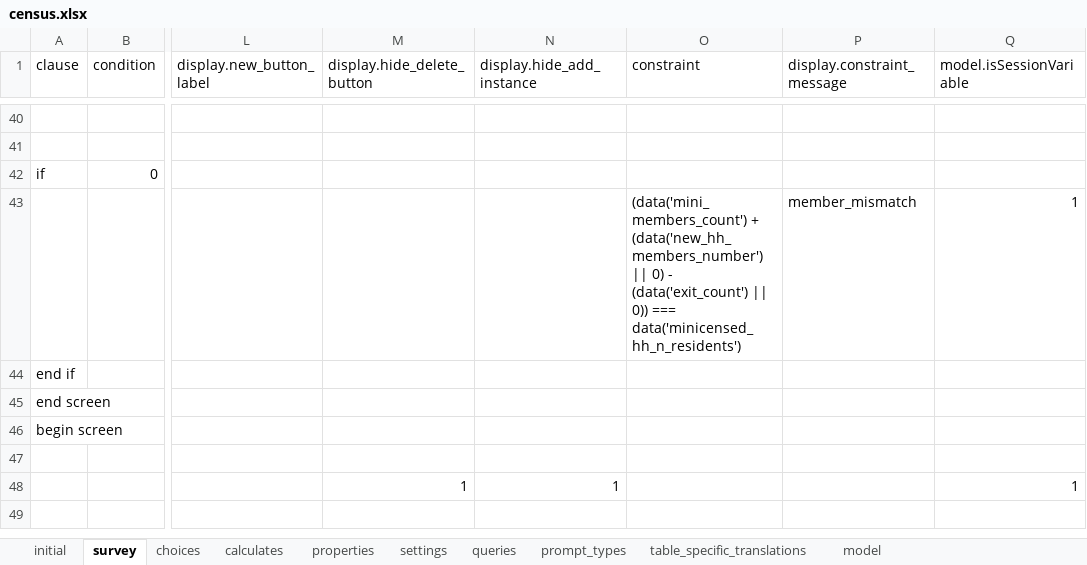
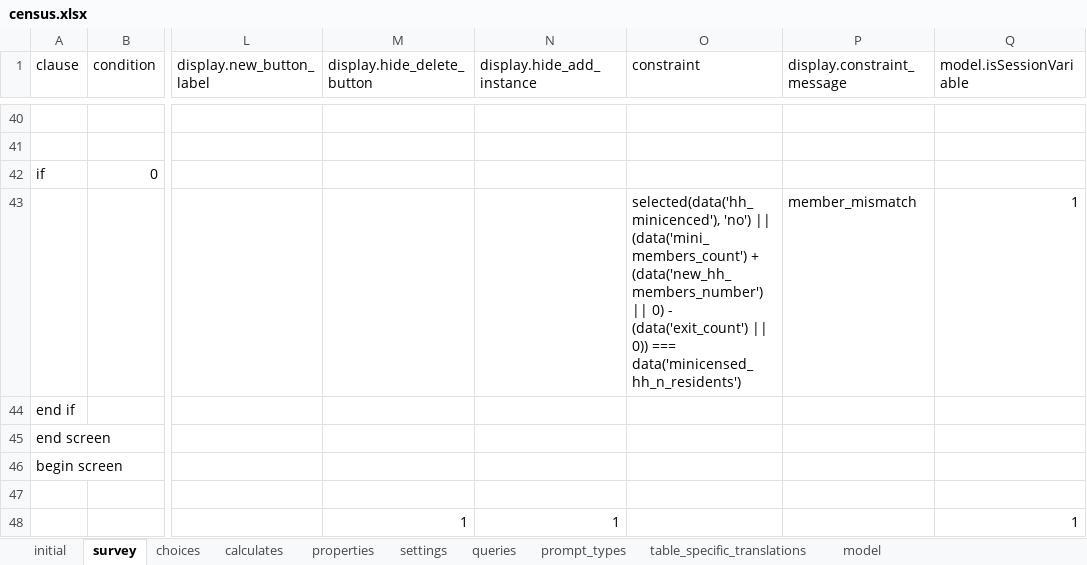
Before and after one commit to karoliscfd/bohemia, an Excel workbook: odkx/app/config/tables/census/forms/census/census.xlsx, sheet survey, drawn as a sheet; only a part is shown, gaps mark what is left out; the shorter side is filled out with more unchanged rows; values as stored, in another font and other column widths than the file's, no borders; the diff names each change by its address in the sheet, - before the commit and + after, or states it on an @@ line.

Commit message:
Fix minicensed member count constraint

```diff
--- a/odkx/app/config/tables/census/forms/census/census.xlsx (sheet survey)
+++ b/odkx/app/config/tables/census/forms/census/census.xlsx (sheet survey)
-O43 (constraint): (data('mini_members_count') +…
+O43 (constraint): selected(data('hh_minicenced'), 'no') || (data('mini_members_count') +…
```
Also changed, not shown: 1 other file.
